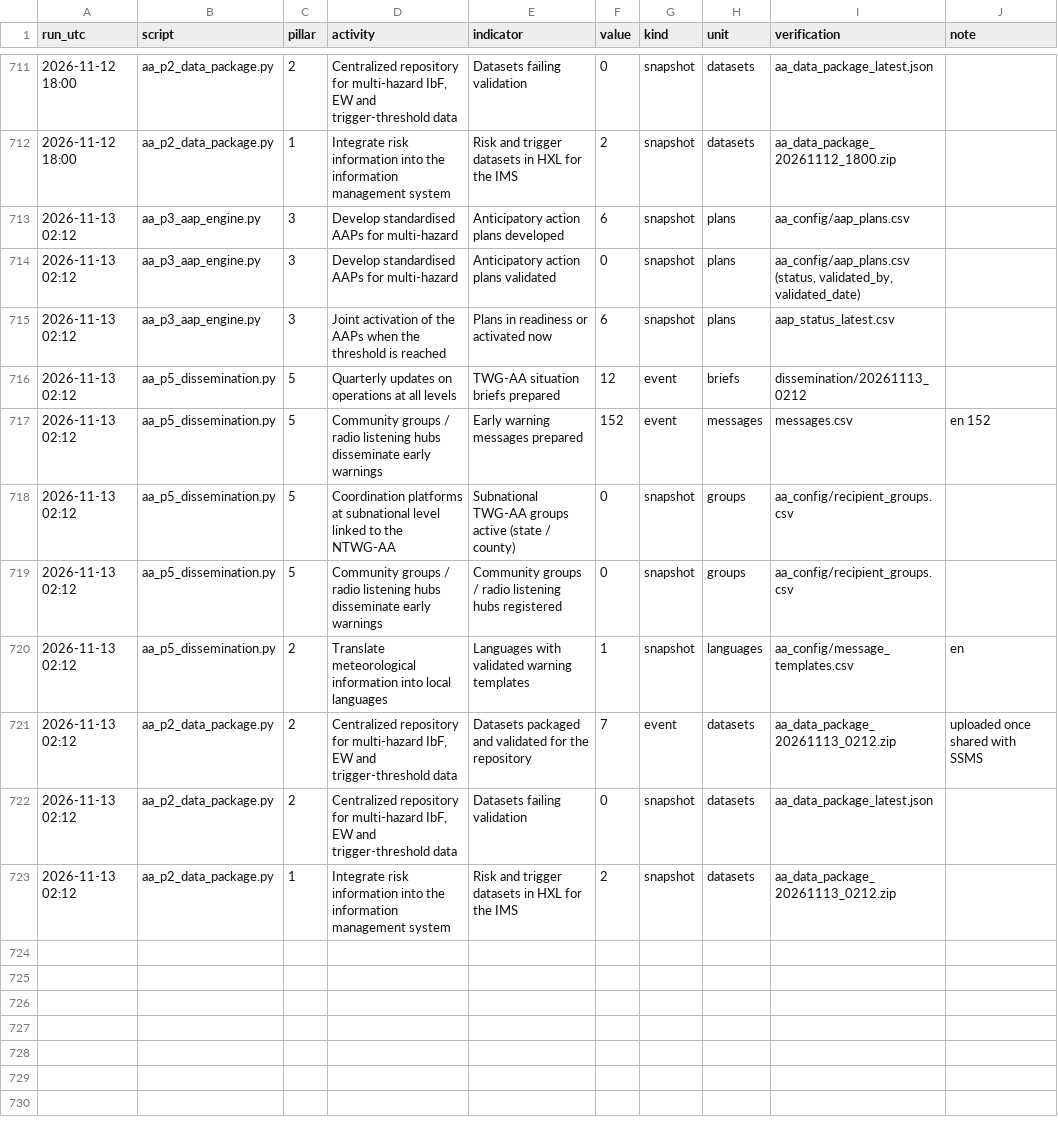
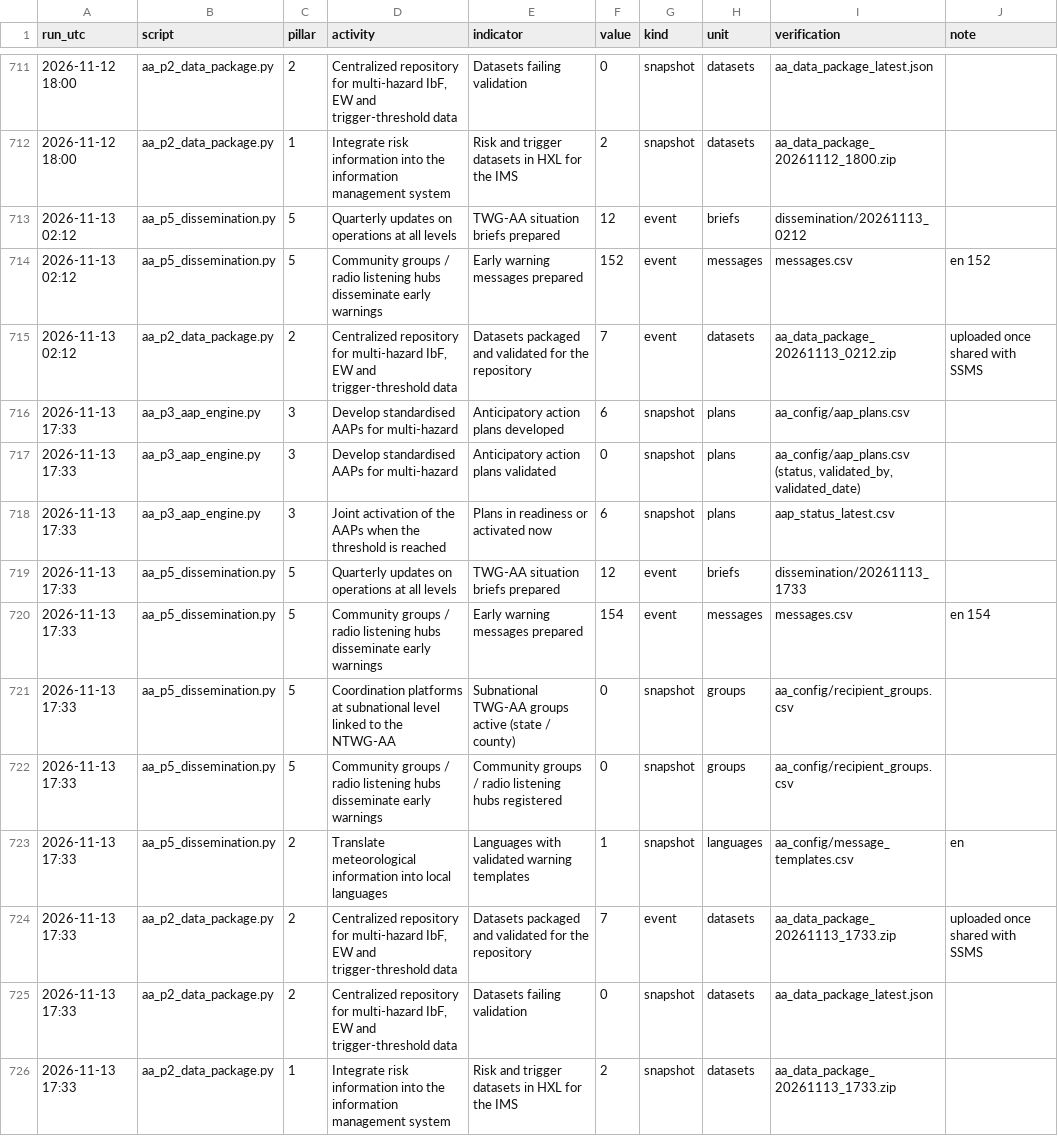
Before and after one commit to Penuelabi/altimetry-nightly, a CSV file: aa_out/aa_indicator_ledger.csv, drawn as a sheet; only a part is shown, gaps mark what is left out.

```diff
--- a/aa_out/aa_indicator_ledger.csv
+++ b/aa_out/aa_indicator_ledger.csv
@@ -712,12 +712,15 @@ run_utc,script,pillar,activity,indicator,value,kind,unit,verification,note
 2026-11-12 18:00,aa_p2_data_package.py,1,Integrate risk information into the information management system,Risk and trigger datasets in HXL for the IMS,2,snapshot,datasets,aa_data_package_20261112_1800.zip,
-2026-11-13 02:12,aa_p3_aap_engine.py,3,Develop standardised AAPs for multi-hazard,Anticipatory action plans developed,6,snapshot,plans,aa_config/aap_plans.csv,
-2026-11-13 02:12,aa_p3_aap_engine.py,3,Develop standardised AAPs for multi-hazard,Anticipatory action plans validated,0,snapshot,plans,"aa_config/aap_plans.csv (status, validated_by, validated_date)",
-2026-11-13 02:12,aa_p3_aap_engine.py,3,Joint activation of the AAPs when the threshold is reached,Plans in readiness or activated now,6,snapshot,plans,aap_status_latest.csv,
 2026-11-13 02:12,aa_p5_dissemination.py,5,Quarterly updates on operations at all levels,TWG-AA situation briefs prepared,12,event,briefs,dissemination/20261113_0212,
 2026-11-13 02:12,aa_p5_dissemination.py,5,Community groups / radio listening hubs disseminate early warnings,Early warning messages prepared,152,event,messages,messages.csv,en 152
-2026-11-13 02:12,aa_p5_dissemination.py,5,Coordination platforms at subnational level linked to the NTWG-AA,Subnational TWG-AA groups active (state / county),0,snapshot,groups,aa_config/recipient_groups.csv,
-2026-11-13 02:12,aa_p5_dissemination.py,5,Community groups / radio listening hubs disseminate early warnings,Community groups / radio listening hubs registered,0,snapshot,groups,aa_config/recipient_groups.csv,
-2026-11-13 02:12,aa_p5_dissemination.py,2,Translate meteorological information into local languages,Languages with validated warning templates,1,snapshot,languages,aa_config/message_templates.csv,en
 2026-11-13 02:12,aa_p2_data_package.py,2,"Centralized repository for multi-hazard IbF, EW and trigger-threshold data",Datasets packaged and validated for the repository,7,event,datasets,aa_data_package_20261113_0212.zip,uploaded once shared with SSMS
-2026-11-13 02:12,aa_p2_data_package.py,2,"Centralized repository for multi-hazard IbF, EW and trigger-threshold data",Datasets failing validation,0,snapshot,datasets,aa_data_package_latest.json,
-2026-11-13 02:12,aa_p2_data_package.py,1,Integrate risk information into the information management system,Risk and trigger datasets in HXL for the IMS,2,snapshot,datasets,aa_data_package_20261113_0212.zip,
+2026-11-13 17:33,aa_p3_aap_engine.py,3,Develop standardised AAPs for multi-hazard,Anticipatory action plans developed,6,snapshot,plans,aa_config/aap_plans.csv,
+2026-11-13 17:33,aa_p3_aap_engine.py,3,Develop standardised AAPs for multi-hazard,Anticipatory action plans validated,0,snapshot,plans,"aa_config/aap_plans.csv (status, validated_by, validated_date)",
+2026-11-13 17:33,aa_p3_aap_engine.py,3,Joint activation of the AAPs when the threshold is reached,Plans in readiness or activated now,6,snapshot,plans,aap_status_latest.csv,
+2026-11-13 17:33,aa_p5_dissemination.py,5,Quarterly updates on operations at all levels,TWG-AA situation briefs prepared,12,event,briefs,dissemination/20261113_1733,
+2026-11-13 17:33,aa_p5_dissemination.py,5,Community groups / radio listening hubs disseminate early warnings,Early warning messages prepared,154,event,messages,messages.csv,en 154
+2026-11-13 17:33,aa_p5_dissemination.py,5,Coordination platforms at subnational level linked to the NTWG-AA,Subnational TWG-AA groups active (state / county),0,snapshot,groups,aa_config/recipient_groups.csv,
+2026-11-13 17:33,aa_p5_dissemination.py,5,Community groups / radio listening hubs disseminate early warnings,Community groups / radio listening hubs registered,0,snapshot,groups,aa_config/recipient_groups.csv,
+2026-11-13 17:33,aa_p5_dissemination.py,2,Translate meteorological information into local languages,Languages with validated warning templates,1,snapshot,languages,aa_config/message_templates.csv,en
+2026-11-13 17:33,aa_p2_data_package.py,2,"Centralized repository for multi-hazard IbF, EW and trigger-threshold data",Datasets packaged and validated for the repository,7,event,datasets,aa_data_package_20261113_1733.zip,uploaded once shared with SSMS
+2026-11-13 17:33,aa_p2_data_package.py,2,"Centralized repository for multi-hazard IbF, EW and trigger-threshold data",Datasets failing validation,0,snapshot,datasets,aa_data_package_latest.json,
+2026-11-13 17:33,aa_p2_data_package.py,1,Integrate risk information into the information management system,Risk and trigger datasets in HXL for the IMS,2,snapshot,datasets,aa_data_package_20261113_1733.zip,
```
Also changed, not shown: aa_out/aap_rule_variables.csv, aa_out/county_gauge_options.csv, 20 other files.
